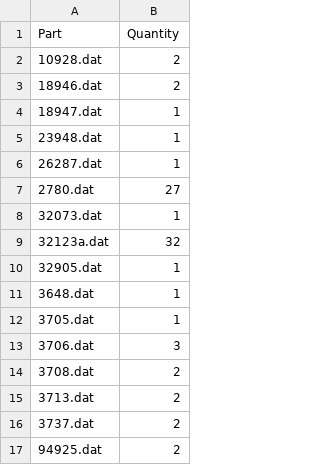
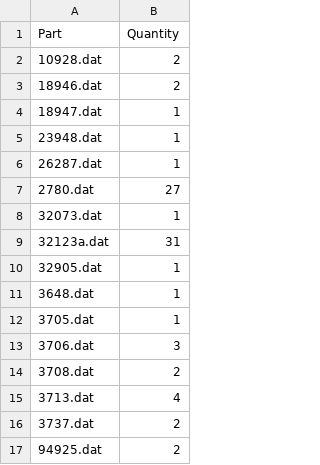
Before and after one commit to zac-williamson/mechanical-computer-experiments, a CSV file: multiplexer/LEGO parts.csv, drawn as a sheet.

Commit message:
Finalize working multiplexer and retain reusable validation checks

```diff
--- a/multiplexer/LEGO parts.csv
+++ b/multiplexer/LEGO parts.csv
@@ -8,3 +8,3 @@ Part,Quantity
 32073.dat,1
-32123a.dat,32
+32123a.dat,31
 32905.dat,1
@@ -14,3 +14,3 @@ Part,Quantity
 3708.dat,2
-3713.dat,2
+3713.dat,4
 3737.dat,2
```
Also changed, not shown: 42 other files.
